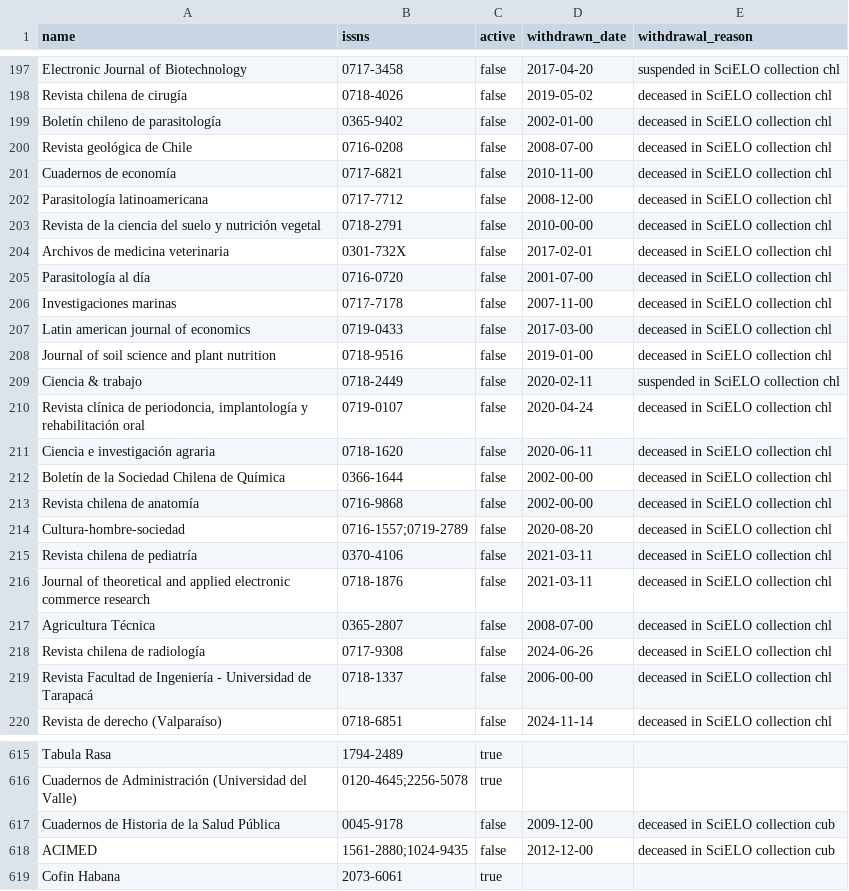
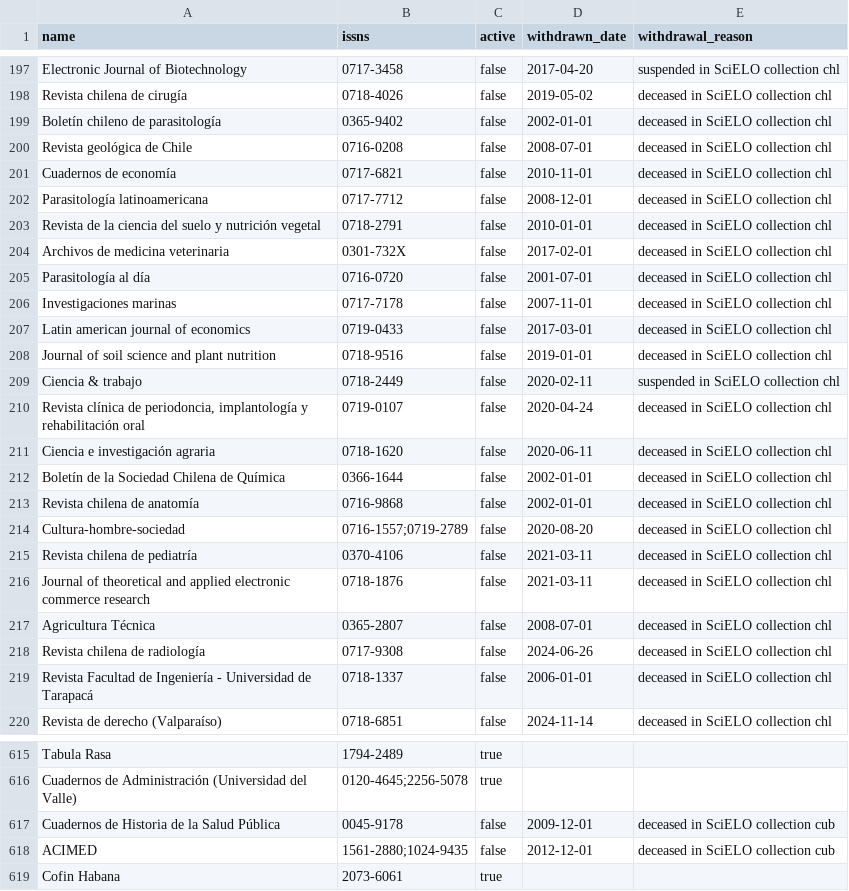
Before and after one commit to ourresearch/openalex-sources, a CSV file: data/source_lists/scielo-2026-09-18.csv, drawn as a sheet; only a part is shown, gaps mark what is left out; the diff covers the shown part only.

```diff
--- a/data/source_lists/scielo-2026-09-18.csv
+++ b/data/source_lists/scielo-2026-09-18.csv
@@ -198,12 +198,12 @@ Electronic Journal of Biotechnology,0717-3458,false,2017-04-20,suspended in SciE
 Revista chilena de cirugía,0718-4026,false,2019-05-02,deceased in SciELO collection chl
-Boletín chileno de parasitología,0365-9402,false,2002-01-00,deceased in SciELO collection chl
-Revista geológica de Chile,0716-0208,false,2008-07-00,deceased in SciELO collection chl
-Cuadernos de economía,0717-6821,false,2010-11-00,deceased in SciELO collection chl
-Parasitología latinoamericana,0717-7712,false,2008-12-00,deceased in SciELO collection chl
-Revista de la ciencia del suelo y nutrición vegetal,0718-2791,false,2010-00-00,deceased in SciELO collection chl
+Boletín chileno de parasitología,0365-9402,false,2002-01-01,deceased in SciELO collection chl
+Revista geológica de Chile,0716-0208,false,2008-07-01,deceased in SciELO collection chl
+Cuadernos de economía,0717-6821,false,2010-11-01,deceased in SciELO collection chl
+Parasitología latinoamericana,0717-7712,false,2008-12-01,deceased in SciELO collection chl
+Revista de la ciencia del suelo y nutrición vegetal,0718-2791,false,2010-01-01,deceased in SciELO collection chl
 Archivos de medicina veterinaria,0301-732X,false,2017-02-01,deceased in SciELO collection chl
-Parasitología al día,0716-0720,false,2001-07-00,deceased in SciELO collection chl
-Investigaciones marinas,0717-7178,false,2007-11-00,deceased in SciELO collection chl
-Latin american journal of economics,0719-0433,false,2017-03-00,deceased in SciELO collection chl
-Journal of soil science and plant nutrition,0718-9516,false,2019-01-00,deceased in SciELO collection chl
+Parasitología al día,0716-0720,false,2001-07-01,deceased in SciELO collection chl
+Investigaciones marinas,0717-7178,false,2007-11-01,deceased in SciELO collection chl
+Latin american journal of economics,0719-0433,false,2017-03-01,deceased in SciELO collection chl
+Journal of soil science and plant nutrition,0718-9516,false,2019-01-01,deceased in SciELO collection chl
 Ciencia & trabajo,0718-2449,false,2020-02-11,suspended in SciELO collection chl
@@ -211,4 +211,4 @@ Ciencia & trabajo,0718-2449,false,2020-02-11,suspended in SciELO collection chl
 Ciencia e investigación agraria,0718-1620,false,2020-06-11,deceased in SciELO collection chl
-Boletín de la Sociedad Chilena de Química,0366-1644,false,2002-00-00,deceased in SciELO collection chl
-Revista chilena de anatomía,0716-9868,false,2002-00-00,deceased in SciELO collection chl
+Boletín de la Sociedad Chilena de Química,0366-1644,false,2002-01-01,deceased in SciELO collection chl
+Revista chilena de anatomía,0716-9868,false,2002-01-01,deceased in SciELO collection chl
 Cultura-hombre-sociedad,0716-1557;0719-2789,false,2020-08-20,deceased in SciELO collection chl
@@ -216,5 +216,5 @@ Revista chilena de pediatría,0370-4106,false,2021-03-11,deceased in SciELO coll
 Journal of theoretical and applied electronic commerce research,0718-1876,false,2021-03-11,deceased in SciELO collection chl
-Agricultura Técnica,0365-2807,false,2008-07-00,deceased in SciELO collection chl
+Agricultura Técnica,0365-2807,false,2008-07-01,deceased in SciELO collection chl
 Revista chilena de radiología,0717-9308,false,2024-06-26,deceased in SciELO collection chl
-Revista Facultad de Ingeniería - Universidad de Tarapacá,0718-1337,false,2006-00-00,deceased in SciELO collection chl
+Revista Facultad de Ingeniería - Universidad de Tarapacá,0718-1337,false,2006-01-01,deceased in SciELO collection chl
 Revista de derecho (Valparaíso),0718-6851,false,2024-11-14,deceased in SciELO collection chl
@@ -616,4 +616,4 @@ Tabula Rasa,1794-2489,true,,
 Cuadernos de Administración (Universidad del Valle),0120-4645;2256-5078,true,,
-Cuadernos de Historia de la Salud Pública,0045-9178,false,2009-12-00,deceased in SciELO collection cub
-ACIMED,1561-2880;1024-9435,false,2012-12-00,deceased in SciELO collection cub
+Cuadernos de Historia de la Salud Pública,0045-9178,false,2009-12-01,deceased in SciELO collection cub
+ACIMED,1561-2880;1024-9435,false,2012-12-01,deceased in SciELO collection cub
 Cofin Habana,2073-6061,true,,
```
Also changed, not shown: 111 edited cells elsewhere in this file, 1 other file.
